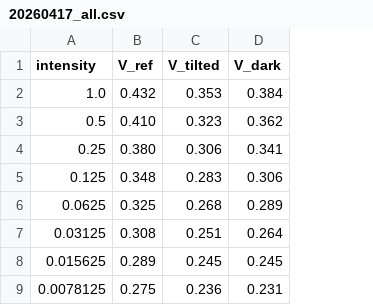
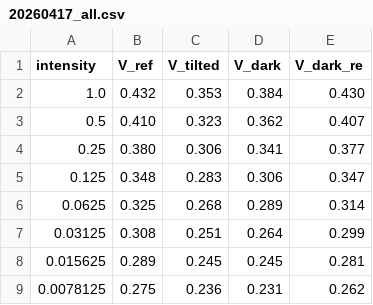
Before and after one commit to haruwyi/physics, a CSV file: He-Ne_LAZER_Experiment/00_raw_data/20260417_all.csv, drawn as a sheet; the diff names each change by its address in the sheet, - before the commit and + after, or states it on an @@ line.

```diff
--- a/He-Ne_LAZER_Experiment/00_raw_data/20260417_all.csv
+++ b/He-Ne_LAZER_Experiment/00_raw_data/20260417_all.csv
+column E (V_dark_re), rows 2-9: 0.430 | 0.407 | 0.377 | 0.347 | 0.314 | 0.299 | 0.281 | 0.262
```
Also changed, not shown: 5 other files.
